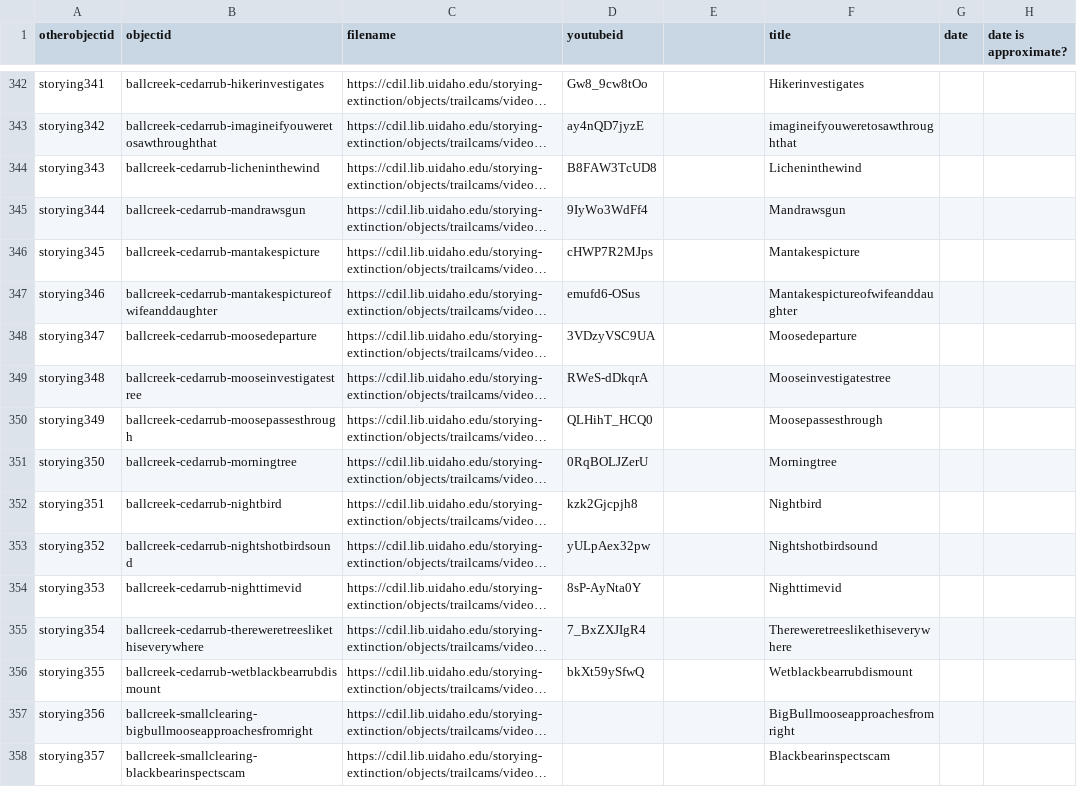
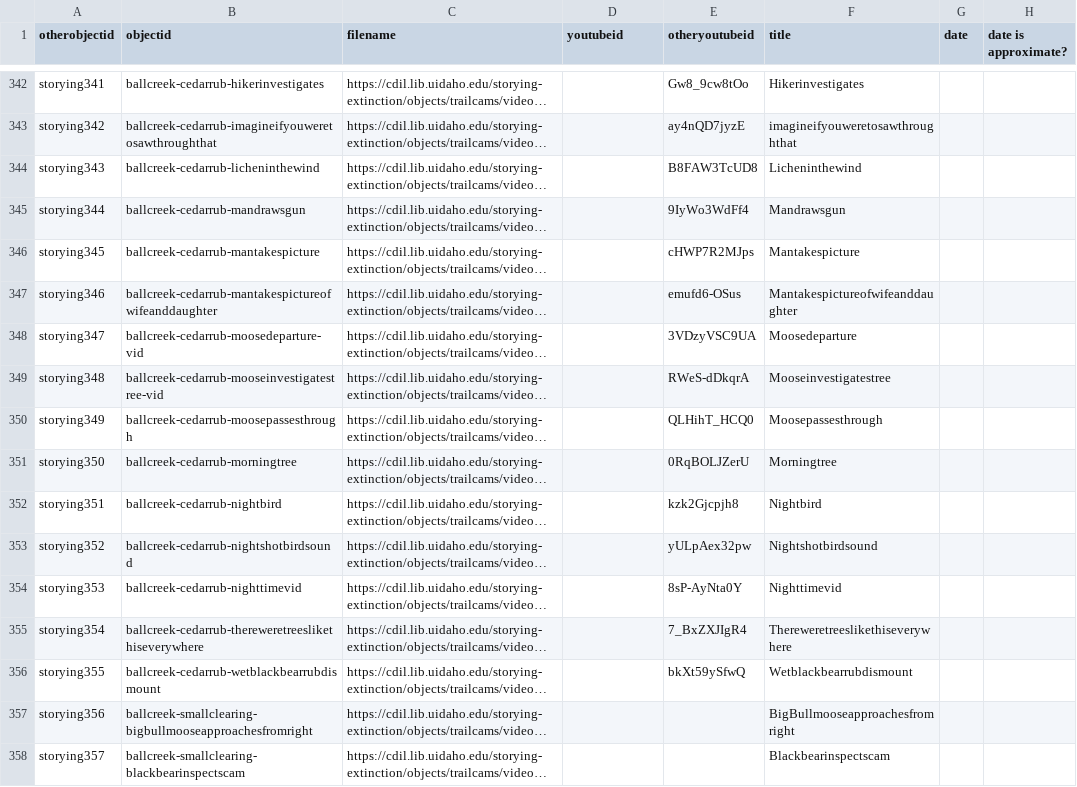
Before and after one commit to thecdil/storying_combined, a CSV file: _data/storying.csv, drawn as a sheet; only a part is shown, gaps mark what is left out; long unchanged cells end in …; the diff covers the shown part only; the diff names each change by its address in the sheet, - before the commit and + after, or states it on an @@ line.

```diff
--- a/_data/storying.csv
+++ b/_data/storying.csv
-E1: (empty)
+E1: otheryoutubeid
-D342 (youtubeid): Gw8_9cw8tOo
+D342 (youtubeid): (empty)
-E342 (otheryoutubeid): (empty)
+E342 (otheryoutubeid): Gw8_9cw8tOo
-D343 (youtubeid): ay4nQD7jyzE
+D343 (youtubeid): (empty)
-E343 (otheryoutubeid): (empty)
+E343 (otheryoutubeid): ay4nQD7jyzE
-D344 (youtubeid): B8FAW3TcUD8
+D344 (youtubeid): (empty)
-E344 (otheryoutubeid): (empty)
+E344 (otheryoutubeid): B8FAW3TcUD8
-D345 (youtubeid): 9IyWo3WdFf4
+D345 (youtubeid): (empty)
-E345 (otheryoutubeid): (empty)
+E345 (otheryoutubeid): 9IyWo3WdFf4
-D346 (youtubeid): cHWP7R2MJps
+D346 (youtubeid): (empty)
-E346 (otheryoutubeid): (empty)
+E346 (otheryoutubeid): cHWP7R2MJps
-D347 (youtubeid): emufd6-OSus
+D347 (youtubeid): (empty)
-E347 (otheryoutubeid): (empty)
+E347 (otheryoutubeid): emufd6-OSus
-B348 (objectid): ballcreek-cedarrub-moosedeparture
+B348 (objectid): ballcreek-cedarrub-moosedeparture-vid
-D348 (youtubeid): 3VDzyVSC9UA
+D348 (youtubeid): (empty)
-E348 (otheryoutubeid): (empty)
+E348 (otheryoutubeid): 3VDzyVSC9UA
-B349 (objectid): ballcreek-cedarrub-mooseinvestigatestree
+B349 (objectid): ballcreek-cedarrub-mooseinvestigatestree-vid
-D349 (youtubeid): RWeS-dDkqrA
+D349 (youtubeid): (empty)
-E349 (otheryoutubeid): (empty)
+E349 (otheryoutubeid): RWeS-dDkqrA
-D350 (youtubeid): QLHihT_HCQ0
+D350 (youtubeid): (empty)
-E350 (otheryoutubeid): (empty)
+E350 (otheryoutubeid): QLHihT_HCQ0
-D351 (youtubeid): 0RqBOLJZerU
+D351 (youtubeid): (empty)
-E351 (otheryoutubeid): (empty)
+E351 (otheryoutubeid): 0RqBOLJZerU
-D352 (youtubeid): kzk2Gjcpjh8
+D352 (youtubeid): (empty)
-E352 (otheryoutubeid): (empty)
+E352 (otheryoutubeid): kzk2Gjcpjh8
-D353 (youtubeid): yULpAex32pw
+D353 (youtubeid): (empty)
-E353 (otheryoutubeid): (empty)
+E353 (otheryoutubeid): yULpAex32pw
-D354 (youtubeid): 8sP-AyNta0Y
+D354 (youtubeid): (empty)
-E354 (otheryoutubeid): (empty)
+E354 (otheryoutubeid): 8sP-AyNta0Y
-D355 (youtubeid): 7_BxZXJIgR4
+D355 (youtubeid): (empty)
-E355 (otheryoutubeid): (empty)
+E355 (otheryoutubeid): 7_BxZXJIgR4
-D356 (youtubeid): bkXt59ySfwQ
+D356 (youtubeid): (empty)
-E356 (otheryoutubeid): (empty)
+E356 (otheryoutubeid): bkXt59ySfwQ
```
Also changed, not shown: 87 edited cells elsewhere in this file, 5 other files.
